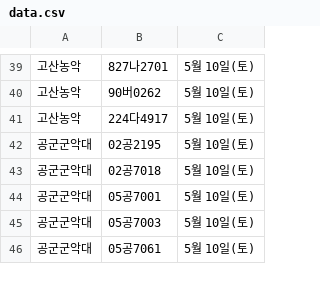
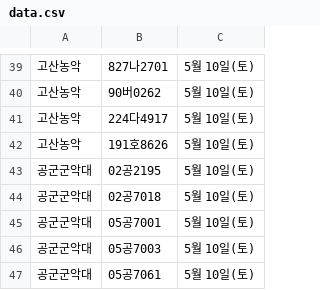
Before and after one commit to ahnonine/pdf_parking, a CSV file: data.csv, drawn as a sheet; only a part is shown, gaps mark what is left out; the diff names each change by its address in the sheet, - before the commit and + after, or states it on an @@ line.

Commit message:
Update data.csv

```diff
--- a/data.csv
+++ b/data.csv
+row 42: 고산농악 | 191호8626 | 5월 10일(토)
```
